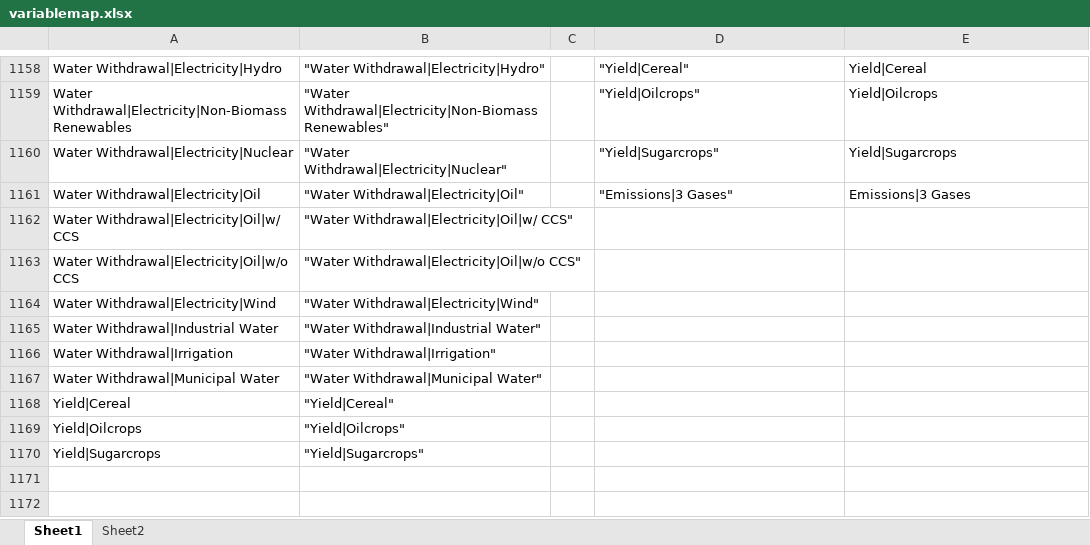
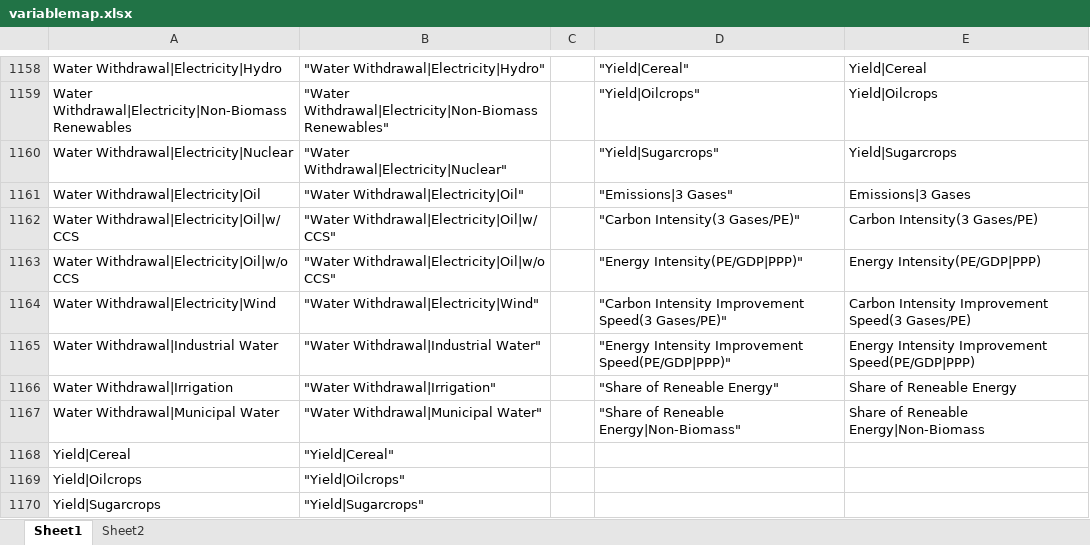
Before and after one commit to shinichirofujimoriKU/AsianMCSAnalysis, an Excel workbook: define/variablemap.xlsx, sheet Sheet1, drawn as a sheet; only a part is shown, gaps mark what is left out; values as stored, in another font and other column widths than the file's, no borders; the diff names each change by its address in the sheet, - before the commit and + after, or states it on an @@ line.

Commit message:
Add graphs for absolute value of energy intensity, carbon intensity and RE share

```diff
--- a/define/variablemap.xlsx (sheet Sheet1)
+++ b/define/variablemap.xlsx (sheet Sheet1)
-D1162: (empty)
+D1162: "Carbon Intensity(3 Gases/PE)"
-E1162: (empty)
+E1162: Carbon Intensity(3 Gases/PE)
-D1163: (empty)
+D1163: "Energy Intensity(PE/GDP|PPP)"
-E1163: (empty)
+E1163: Energy Intensity(PE/GDP|PPP)
-D1164: (empty)
+D1164: "Carbon Intensity Improvement Speed(3 Gases/PE)"
-E1164: (empty)
+E1164: Carbon Intensity Improvement Speed(3 Gases/PE)
-D1165: (empty)
+D1165: "Energy Intensity Improvement Speed(PE/GDP|PPP)"
-E1165: (empty)
+E1165: Energy Intensity Improvement Speed(PE/GDP|PPP)
-D1166: (empty)
+D1166: "Share of Reneable Energy"
-E1166: (empty)
+E1166: Share of Reneable Energy
-D1167: (empty)
+D1167: "Share of Reneable Energy|Non-Biomass"
-E1167: (empty)
+E1167: Share of Reneable Energy|Non-Biomass
```
Also changed, not shown: 5 other files.
